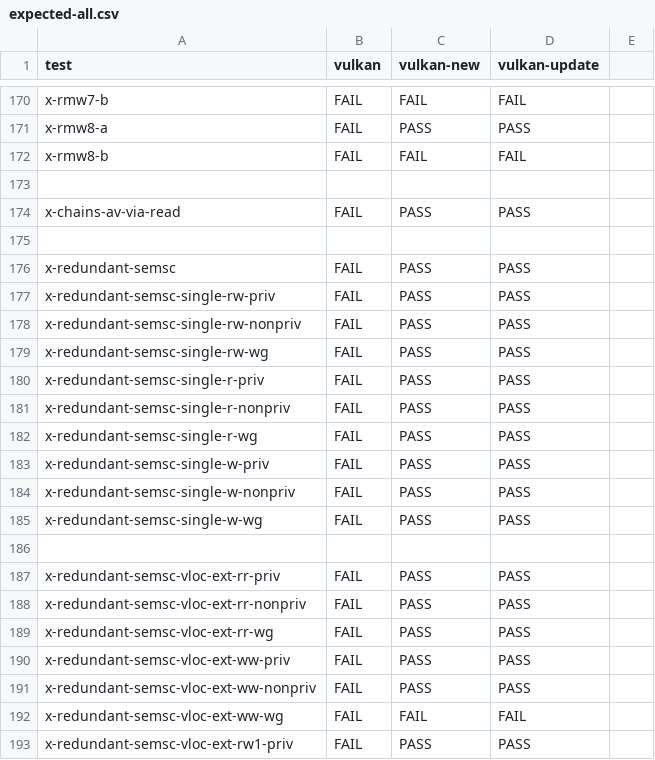
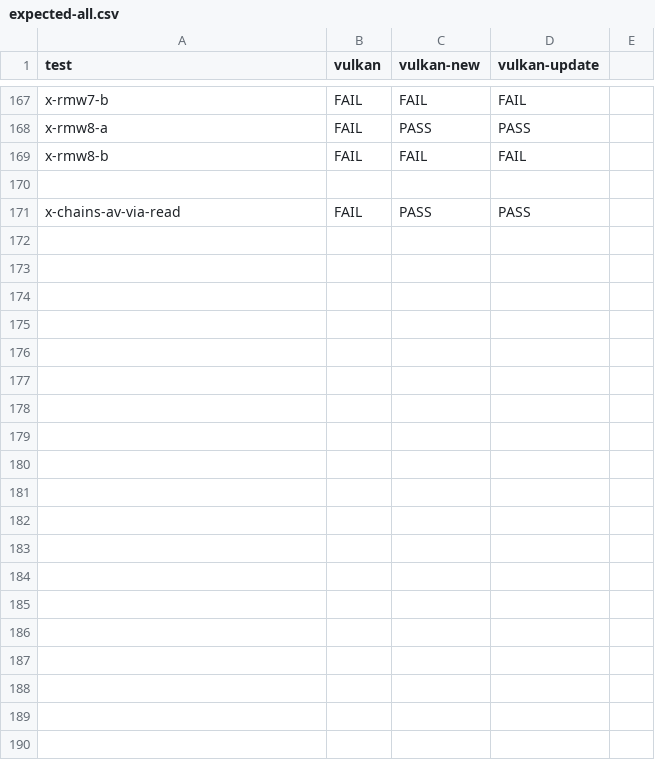
Before and after one commit to hernanponcedeleon/Dat3M, a CSV file: litmus/VULKAN/pvmm/expected-all.csv, drawn as a sheet; only a part is shown, gaps mark what is left out; the diff covers the shown part only.

Commit message:
Semsc with inner access tests

```diff
--- a/litmus/VULKAN/pvmm/expected-all.csv
+++ b/litmus/VULKAN/pvmm/expected-all.csv
@@ -174,20 +171 @@ x-rmw8-b,FAIL,FAIL,FAIL,
 x-chains-av-via-read,FAIL,PASS,PASS,
-,,,,
-x-redundant-semsc,FAIL,PASS,PASS,
-x-redundant-semsc-single-rw-priv,FAIL,PASS,PASS,
-x-redundant-semsc-single-rw-nonpriv,FAIL,PASS,PASS,
-x-redundant-semsc-single-rw-wg,FAIL,PASS,PASS,
-x-redundant-semsc-single-r-priv,FAIL,PASS,PASS,
-x-redundant-semsc-single-r-nonpriv,FAIL,PASS,PASS,
-x-redundant-semsc-single-r-wg,FAIL,PASS,PASS,
-x-redundant-semsc-single-w-priv,FAIL,PASS,PASS,
-x-redundant-semsc-single-w-nonpriv,FAIL,PASS,PASS,
-x-redundant-semsc-single-w-wg,FAIL,PASS,PASS,
-,,,,
-x-redundant-semsc-vloc-ext-rr-priv,FAIL,PASS,PASS,
-x-redundant-semsc-vloc-ext-rr-nonpriv,FAIL,PASS,PASS,
-x-redundant-semsc-vloc-ext-rr-wg,FAIL,PASS,PASS,
-x-redundant-semsc-vloc-ext-ww-priv,FAIL,PASS,PASS,
-x-redundant-semsc-vloc-ext-ww-nonpriv,FAIL,PASS,PASS,
-x-redundant-semsc-vloc-ext-ww-wg,FAIL,FAIL,FAIL,
-x-redundant-semsc-vloc-ext-rw1-priv,FAIL,PASS,PASS,
```
Also changed, not shown: 21 removed rows elsewhere in this file, litmus/VULKAN/pvmm/expected-races-all.csv, 47 other files.
